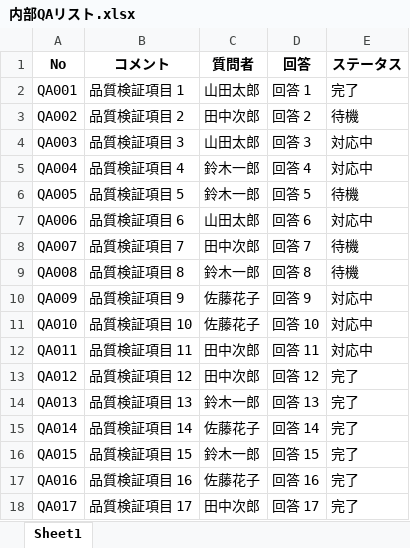
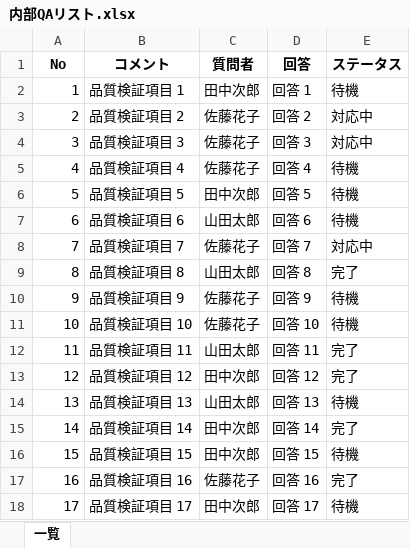
Before and after one commit to POLARIS0027/TMT, an Excel workbook: test_data/内部QAリスト.xlsx, sheet 一覧, drawn as a sheet; only a part is shown; values as stored, in another font and other column widths than the file's, no borders; removed rows and columns are numbered as before the commit, all else as after; the diff covers the shown part only; the diff names each change by its address in the sheet, - before the commit and + after, or states it on an @@ line.

Commit message:
fix bug table / QA table and dropdown

```diff
--- a/test_data/内部QAリスト.xlsx (sheet 一覧)
+++ b/test_data/内部QAリスト.xlsx (sheet 一覧)
-sheet tab: Sheet1
+sheet tab: 一覧
-row 2: QA001 | 品質検証項目 1 | 山田太郎 | 回答 1 | 完了
-A2 (No): QA002
+A2 (No): 1
-B2 (コメント): 品質検証項目 2
+B2 (コメント): 品質検証項目 1
-D2 (回答): 回答 2
+D2 (回答): 回答 1
+row 3: 2 | 品質検証項目 2 | 佐藤花子 | 回答 2 | 対応中
-A4 (No): QA003
+A4 (No): 3
-C4 (質問者): 山田太郎
+C4 (質問者): 佐藤花子
-row 5: QA004 | 品質検証項目 4 | 鈴木一郎 | 回答 4 | 対応中
+row 5: 4 | 品質検証項目 4 | 佐藤花子 | 回答 4 | 待機
-A6 (No): QA005
+A6 (No): 5
-C6 (質問者): 鈴木一郎
+C6 (質問者): 田中次郎
-A7 (No): QA006
+A7 (No): 6
-E7 (ステータス): 対応中
+E7 (ステータス): 待機
-row 8: QA007 | 品質検証項目 7 | 田中次郎 | 回答 7 | 待機
-row 9: QA008 | 品質検証項目 8 | 鈴木一郎 | 回答 8 | 待機
+row 8: 7 | 品質検証項目 7 | 佐藤花子 | 回答 7 | 対応中
+row 9: 8 | 品質検証項目 8 | 山田太郎 | 回答 8 | 完了
-A10 (No): QA009
+A10 (No): 9
-E10:E11 (ステータス): 対応中
+E10:E11 (ステータス): 待機
-A11 (No): QA010
+A11 (No): 10
-row 12: QA011 | 品質検証項目 11 | 田中次郎 | 回答 11 | 対応中
+row 12: 11 | 品質検証項目 11 | 山田太郎 | 回答 11 | 完了
-A13 (No): QA012
+A13 (No): 12
-row 14: QA013 | 品質検証項目 13 | 鈴木一郎 | 回答 13 | 完了
+row 14: 13 | 品質検証項目 13 | 山田太郎 | 回答 13 | 待機
-A15 (No): QA014
+A15 (No): 14
-C15 (質問者): 佐藤花子
+C15 (質問者): 田中次郎
-row 16: QA015 | 品質検証項目 15 | 鈴木一郎 | 回答 15 | 完了
+row 16: 15 | 品質検証項目 15 | 田中次郎 | 回答 15 | 待機
-A17 (No): QA016
+A17 (No): 16
-A18 (No): QA017
+A18 (No): 17
-E18 (ステータス): 完了
+E18 (ステータス): 待機
```
Also changed, not shown: 11 added rows, 11 removed rows and 23 edited cells elsewhere in this sheet, test_data/内部バグリスト.xlsx, test_data/試験表_1.xlsx, 10 other files.
